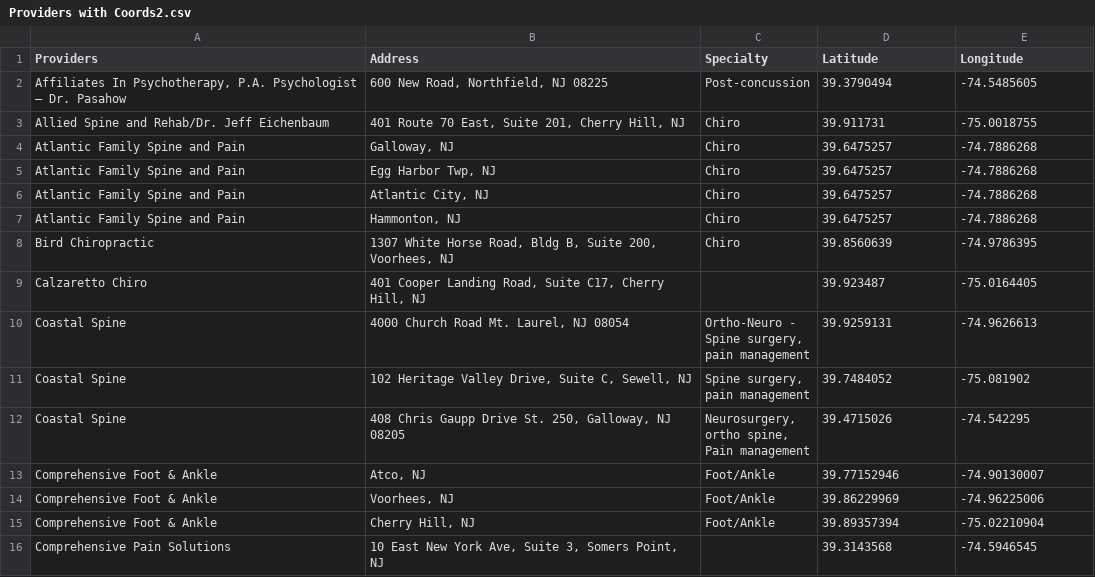
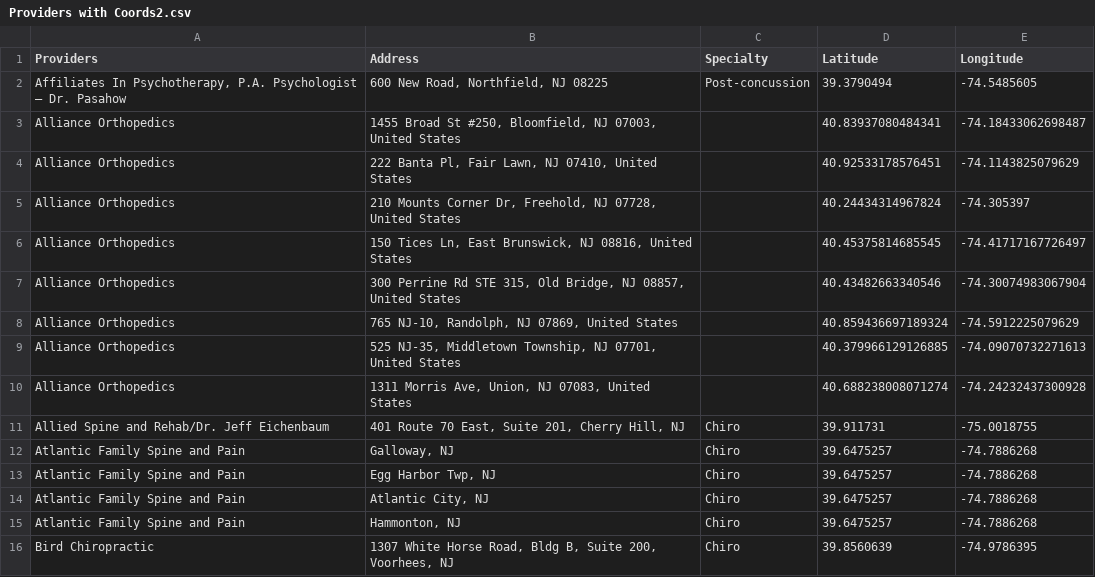
Before and after one commit to KHCFirm/KHC, a CSV file: Providers with Coords2.csv, drawn as a sheet; only a part is shown; the shorter side is filled out with more unchanged rows; the diff names each change by its address in the sheet, - before the commit and + after, or states it on an @@ line.

Commit message:
Update Providers with Coords2.csv

```diff
--- a/Providers with Coords2.csv
+++ b/Providers with Coords2.csv
+row 3: Alliance Orthopedics | 1455 Broad St #250, Bloomfield, NJ 07003, United States |  | 40.83937080484341 | -74.18433062698487
+row 4: Alliance Orthopedics | 222 Banta Pl, Fair Lawn, NJ 07410, United States |  | 40.92533178576451 | -74.1143825079629
+row 5: Alliance Orthopedics | 210 Mounts Corner Dr, Freehold, NJ 07728, United States |  | 40.24434314967824 | -74.305397
+row 6: Alliance Orthopedics | 150 Tices Ln, East Brunswick, NJ 08816, United States |  | 40.45375814685545 | -74.41717167726497
+row 7: Alliance Orthopedics | 300 Perrine Rd STE 315, Old Bridge, NJ 08857, United States |  | 40.43482663340546 | -74.30074983067904
+row 8: Alliance Orthopedics | 765 NJ-10, Randolph, NJ 07869, United States |  | 40.859436697189324 | -74.5912225079629
+row 9: Alliance Orthopedics | 525 NJ-35, Middletown Township, NJ 07701, United States |  | 40.379966129126885 | -74.09070732271613
+row 10: Alliance Orthopedics | 1311 Morris Ave, Union, NJ 07083, United States |  | 40.688238008071274 | -74.24232437300928
```
